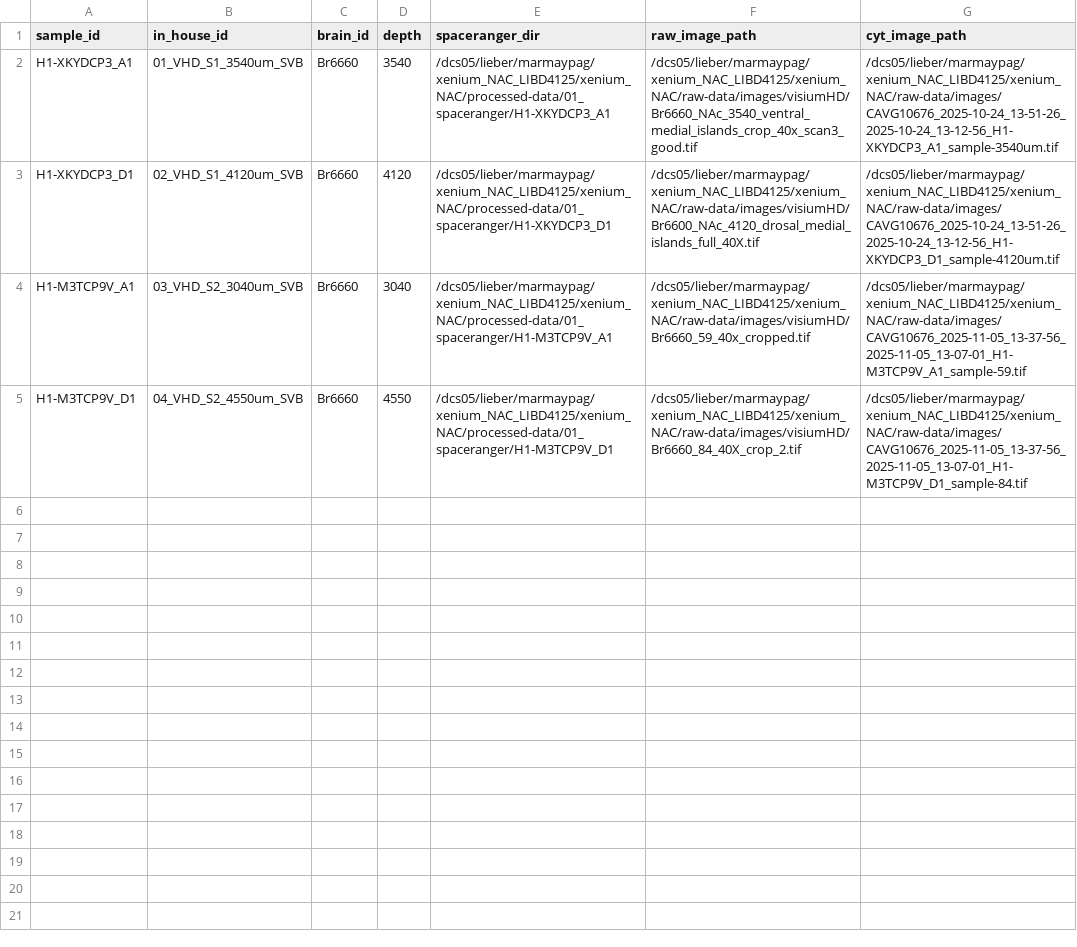
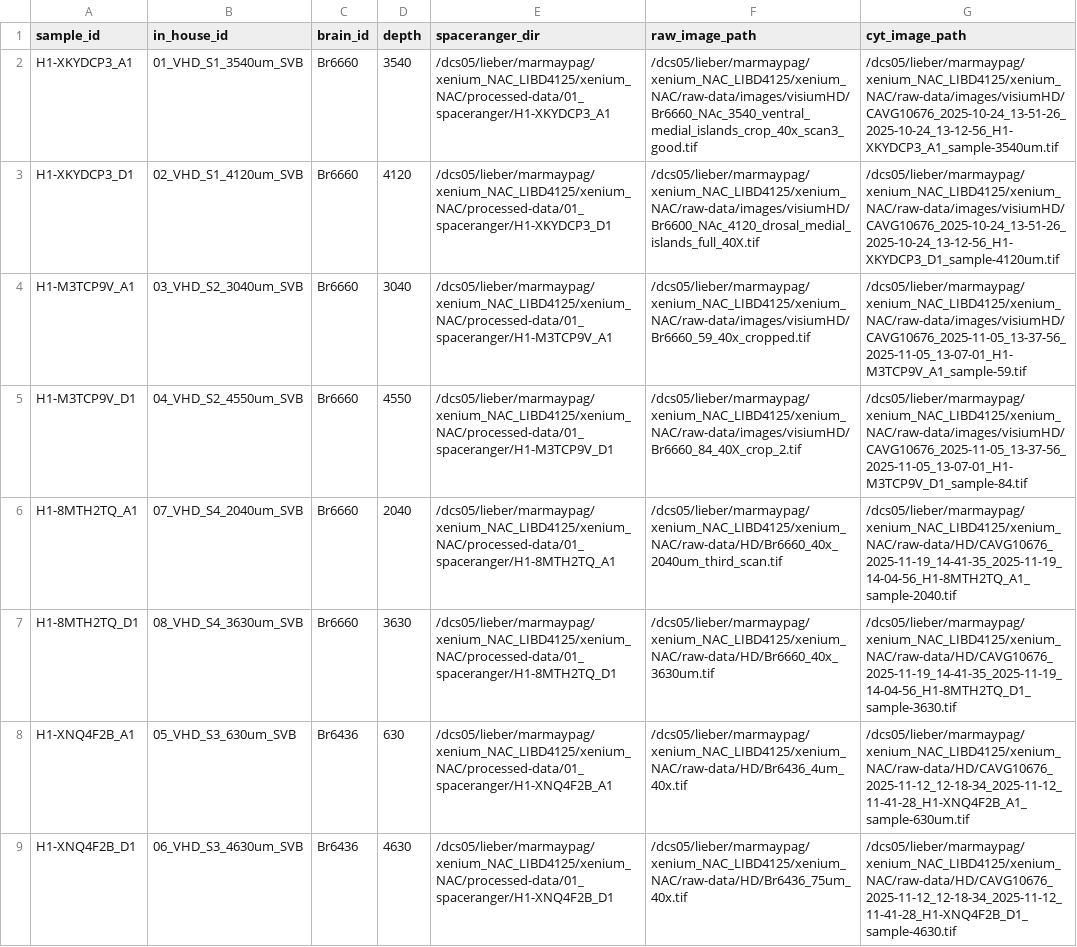
Before and after one commit to LieberInstitute/xenium_NAC, a CSV file: processed-data/visiumHD_sample_info_NAc.csv, drawn as a sheet.

Commit message:
VHD sample info

```diff
--- a/processed-data/visiumHD_sample_info_NAc.csv
+++ b/processed-data/visiumHD_sample_info_NAc.csv
@@ -1,5 +1,9 @@
 sample_id,in_house_id,brain_id,depth,spaceranger_dir,raw_image_path,cyt_image_path
-H1-XKYDCP3_A1,01_VHD_S1_3540um_SVB,Br6660,3540,/dcs05/lieber/marmaypag/xenium_NAC_LIBD4125/xenium_NAC/processed-data/01_spaceranger/H1-XKYDCP3_A1,/dcs05/lieber/marmaypag/xenium_NAC_LIBD4125/xenium_NAC/raw-data/images/visiumHD/Br6660_NAc_3540_ventral_medial_islands_crop_40x_scan3_good.tif,/dcs05/lieber/marmaypag/xenium_NAC_LIBD4125/xenium_NAC/raw-data/images/CAVG10676_2025-10-24_13-51-26_2025-10-24_13-12-56_H1-XKYDCP3_A1_sample-3540um.tif
-H1-XKYDCP3_D1,02_VHD_S1_4120um_SVB,Br6660,4120,/dcs05/lieber/marmaypag/xenium_NAC_LIBD4125/xenium_NAC/processed-data/01_spaceranger/H1-XKYDCP3_D1,/dcs05/lieber/marmaypag/xenium_NAC_LIBD4125/xenium_NAC/raw-data/images/visiumHD/Br6600_NAc_4120_drosal_medial_islands_full_40X.tif,/dcs05/lieber/marmaypag/xenium_NAC_LIBD4125/xenium_NAC/raw-data/images/CAVG10676_2025-10-24_13-51-26_2025-10-24_13-12-56_H1-XKYDCP3_D1_sample-4120um.tif
-H1-M3TCP9V_A1,03_VHD_S2_3040um_SVB,Br6660,3040,/dcs05/lieber/marmaypag/xenium_NAC_LIBD4125/xenium_NAC/processed-data/01_spaceranger/H1-M3TCP9V_A1,/dcs05/lieber/marmaypag/xenium_NAC_LIBD4125/xenium_NAC/raw-data/images/visiumHD/Br6660_59_40x_cropped.tif,/dcs05/lieber/marmaypag/xenium_NAC_LIBD4125/xenium_NAC/raw-data/images/CAVG10676_2025-11-05_13-37-56_2025-11-05_13-07-01_H1-M3TCP9V_A1_sample-59.tif
-H1-M3TCP9V_D1,04_VHD_S2_4550um_SVB,Br6660,4550,/dcs05/lieber/marmaypag/xenium_NAC_LIBD4125/xenium_NAC/processed-data/01_spaceranger/H1-M3TCP9V_D1,/dcs05/lieber/marmaypag/xenium_NAC_LIBD4125/xenium_NAC/raw-data/images/visiumHD/Br6660_84_40X_crop_2.tif,/dcs05/lieber/marmaypag/xenium_NAC_LIBD4125/xenium_NAC/raw-data/images/CAVG10676_2025-11-05_13-37-56_2025-11-05_13-07-01_H1-M3TCP9V_D1_sample-84.tif
+H1-XKYDCP3_A1,01_VHD_S1_3540um_SVB,Br6660,3540,/dcs05/lieber/marmaypag/xenium_NAC_LIBD4125/xenium_NAC/processed-data/01_spaceranger/H1-XKYDCP3_A1,/dcs05/lieber/marmaypag/xenium_NAC_LIBD4125/xenium_NAC/raw-data/images/visiumHD/Br6660_NAc_3540_ventral_medial_islands_crop_40x_scan3_good.tif,/dcs05/lieber/marmaypag/xenium_NAC_LIBD4125/xenium_NAC/raw-data/images/visiumHD/CAVG10676_2025-10-24_13-51-26_2025-10-24_13-12-56_H1-XKYDCP3_A1_sample-3540um.tif
+H1-XKYDCP3_D1,02_VHD_S1_4120um_SVB,Br6660,4120,/dcs05/lieber/marmaypag/xenium_NAC_LIBD4125/xenium_NAC/processed-data/01_spaceranger/H1-XKYDCP3_D1,/dcs05/lieber/marmaypag/xenium_NAC_LIBD4125/xenium_NAC/raw-data/images/visiumHD/Br6600_NAc_4120_drosal_medial_islands_full_40X.tif,/dcs05/lieber/marmaypag/xenium_NAC_LIBD4125/xenium_NAC/raw-data/images/visiumHD/CAVG10676_2025-10-24_13-51-26_2025-10-24_13-12-56_H1-XKYDCP3_D1_sample-4120um.tif
+H1-M3TCP9V_A1,03_VHD_S2_3040um_SVB,Br6660,3040,/dcs05/lieber/marmaypag/xenium_NAC_LIBD4125/xenium_NAC/processed-data/01_spaceranger/H1-M3TCP9V_A1,/dcs05/lieber/marmaypag/xenium_NAC_LIBD4125/xenium_NAC/raw-data/images/visiumHD/Br6660_59_40x_cropped.tif,/dcs05/lieber/marmaypag/xenium_NAC_LIBD4125/xenium_NAC/raw-data/images/visiumHD/CAVG10676_2025-11-05_13-37-56_2025-11-05_13-07-01_H1-M3TCP9V_A1_sample-59.tif
+H1-M3TCP9V_D1,04_VHD_S2_4550um_SVB,Br6660,4550,/dcs05/lieber/marmaypag/xenium_NAC_LIBD4125/xenium_NAC/processed-data/01_spaceranger/H1-M3TCP9V_D1,/dcs05/lieber/marmaypag/xenium_NAC_LIBD4125/xenium_NAC/raw-data/images/visiumHD/Br6660_84_40X_crop_2.tif,/dcs05/lieber/marmaypag/xenium_NAC_LIBD4125/xenium_NAC/raw-data/images/visiumHD/CAVG10676_2025-11-05_13-37-56_2025-11-05_13-07-01_H1-M3TCP9V_D1_sample-84.tif
+H1-8MTH2TQ_A1,07_VHD_S4_2040um_SVB,Br6660,2040,/dcs05/lieber/marmaypag/xenium_NAC_LIBD4125/xenium_NAC/processed-data/01_spaceranger/H1-8MTH2TQ_A1,/dcs05/lieber/marmaypag/xenium_NAC_LIBD4125/xenium_NAC/raw-data/HD/Br6660_40x_2040um_third_scan.tif,/dcs05/lieber/marmaypag/xenium_NAC_LIBD4125/xenium_NAC/raw-data/HD/CAVG10676_2025-11-19_14-41-35_2025-11-19_14-04-56_H1-8MTH2TQ_A1_sample-2040.tif
+H1-8MTH2TQ_D1,08_VHD_S4_3630um_SVB,Br6660,3630,/dcs05/lieber/marmaypag/xenium_NAC_LIBD4125/xenium_NAC/processed-data/01_spaceranger/H1-8MTH2TQ_D1,/dcs05/lieber/marmaypag/xenium_NAC_LIBD4125/xenium_NAC/raw-data/HD/Br6660_40x_3630um.tif,/dcs05/lieber/marmaypag/xenium_NAC_LIBD4125/xenium_NAC/raw-data/HD/CAVG10676_2025-11-19_14-41-35_2025-11-19_14-04-56_H1-8MTH2TQ_D1_sample-3630.tif
+H1-XNQ4F2B_A1,05_VHD_S3_630um_SVB,Br6436,630,/dcs05/lieber/marmaypag/xenium_NAC_LIBD4125/xenium_NAC/processed-data/01_spaceranger/H1-XNQ4F2B_A1,/dcs05/lieber/marmaypag/xenium_NAC_LIBD4125/xenium_NAC/raw-data/HD/Br6436_4um_40x.tif,/dcs05/lieber/marmaypag/xenium_NAC_LIBD4125/xenium_NAC/raw-data/HD/CAVG10676_2025-11-12_12-18-34_2025-11-12_11-41-28_H1-XNQ4F2B_A1_sample-630um.tif
+H1-XNQ4F2B_D1,06_VHD_S3_4630um_SVB,Br6436,4630,/dcs05/lieber/marmaypag/xenium_NAC_LIBD4125/xenium_NAC/processed-data/01_spaceranger/H1-XNQ4F2B_D1,/dcs05/lieber/marmaypag/xenium_NAC_LIBD4125/xenium_NAC/raw-data/HD/Br6436_75um_40x.tif,/dcs05/lieber/marmaypag/xenium_NAC_LIBD4125/xenium_NAC/raw-data/HD/CAVG10676_2025-11-12_12-18-34_2025-11-12_11-41-28_H1-XNQ4F2B_D1_sample-4630.tif
```
